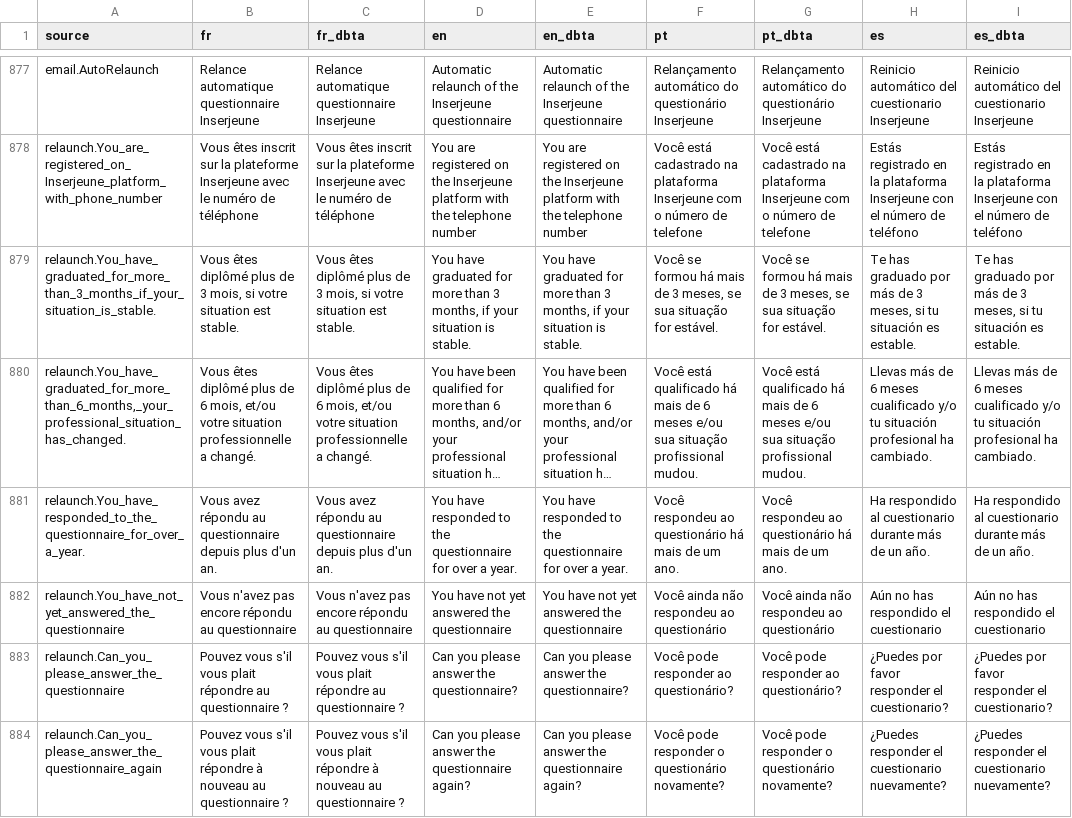
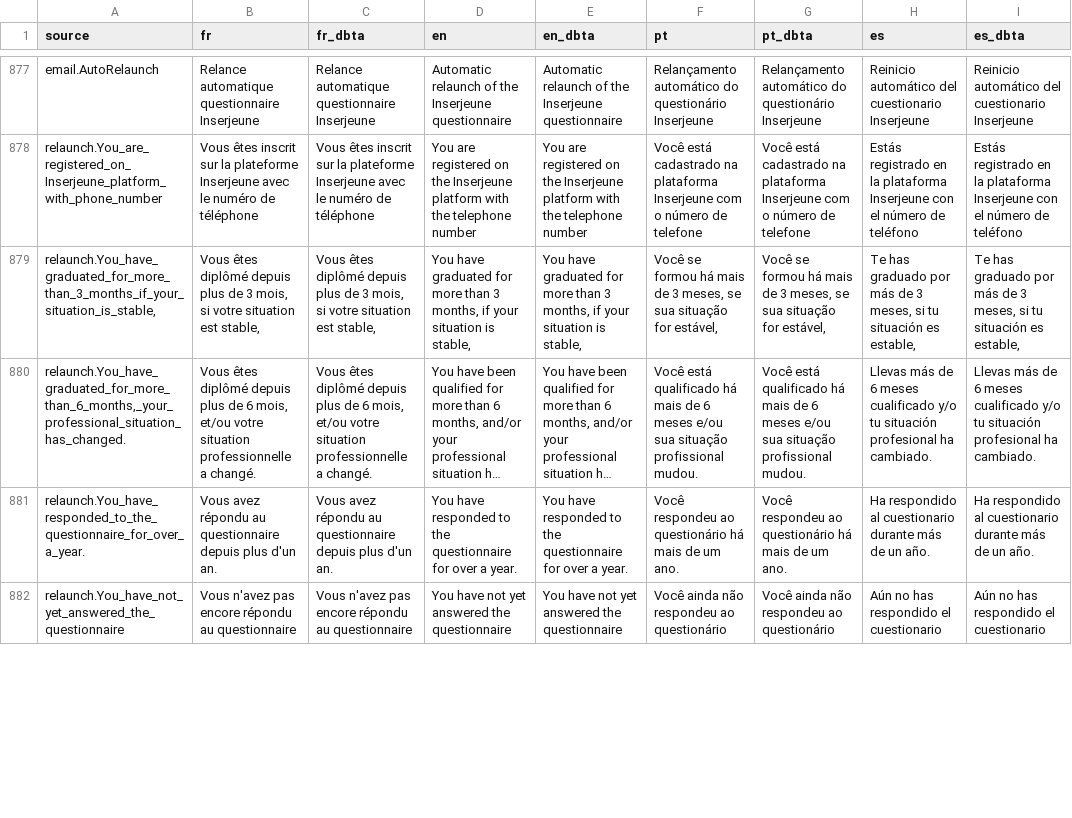
Before and after one commit to bobo-diallo/inserjeune, a CSV file: translations_inserjeune_20240113.csv (was translations_inserjeune_20240109.csv), drawn as a sheet; only a part is shown, gaps mark what is left out; long unchanged cells end in …; removed rows and columns are numbered as before the commit, all else as after; the diff covers the shown part only; the diff names each change by its address in the sheet, - before the commit and + after, or states it on an @@ line.

Commit message:
INSERJEUNE-V342_05: FixBug download template in companyEnroll and automatic sending email relaunch and commands for updating database

```diff
--- a/translations_inserjeune_20240109.csv
+++ b/translations_inserjeune_20240113.csv
-A879 (source): relaunch.You_have_graduated_for_more_than_3_months_if_your_situation_is_stable.
+A879 (source): relaunch.You_have_graduated_for_more_than_3_months_if_your_situation_is_stable,
-B879 (fr): …êtes diplômé plus de 3 mois, si votre situation est stable.
+B879 (fr): …êtes diplômé depuis plus de 3 mois, si votre situation est stable,
-C879 (fr_dbta): …êtes diplômé plus de 3 mois, si votre situation est stable.
+C879 (fr_dbta): …êtes diplômé depuis plus de 3 mois, si votre situation est stable,
-D879 (en): …situation is stable.
+D879 (en): …situation is stable,
-E879 (en_dbta): …situation is stable.
+E879 (en_dbta): …situation is stable,
-F879 (pt): …situação for estável.
+F879 (pt): …situação for estável,
-G879 (pt_dbta): …situação for estável.
+G879 (pt_dbta): …situação for estável,
-H879 (es): …situación es estable.
+H879 (es): …situación es estable,
-I879 (es_dbta): …situación es estable.
+I879 (es_dbta): …situación es estable,
-B880 (fr): …êtes diplômé plus de…
+B880 (fr): …êtes diplômé depuis plus de…
-C880 (fr_dbta): …êtes diplômé plus de…
+C880 (fr_dbta): …êtes diplômé depuis plus de…
-row 883: relaunch.Can_you_please_answer_the_questionnaire | Pouvez vous s'il vous plait répondre au questionnaire ? | Pouvez vous s'il vous plait répondre au questionnaire ? | Can you please answer the questionnaire? | Can you please answer the questionnaire? | Você pode responder ao questionário? | Você pode responder ao questionário? | ¿Puedes por favor responder el cuestionario? | ¿Puedes por favor responder el cuestionario?
-row 884: relaunch.Can_you_please_answer_the_questionnaire_again | Pouvez vous s'il vous plait répondre à nouveau au questionnaire ? | Pouvez vous s'il vous plait répondre à nouveau au questionnaire ? | Can you please answer the questionnaire again? | Can you please answer the questionnaire again? | Você pode responder o questionário novamente? | Você pode responder o questionário novamente? | ¿Puedes responder el cuestionario nuevamente? | ¿Puedes responder el cuestionario nuevamente?
```
Also changed, not shown: 2 added rows and 23 edited cells elsewhere in this file, 20 other files.
